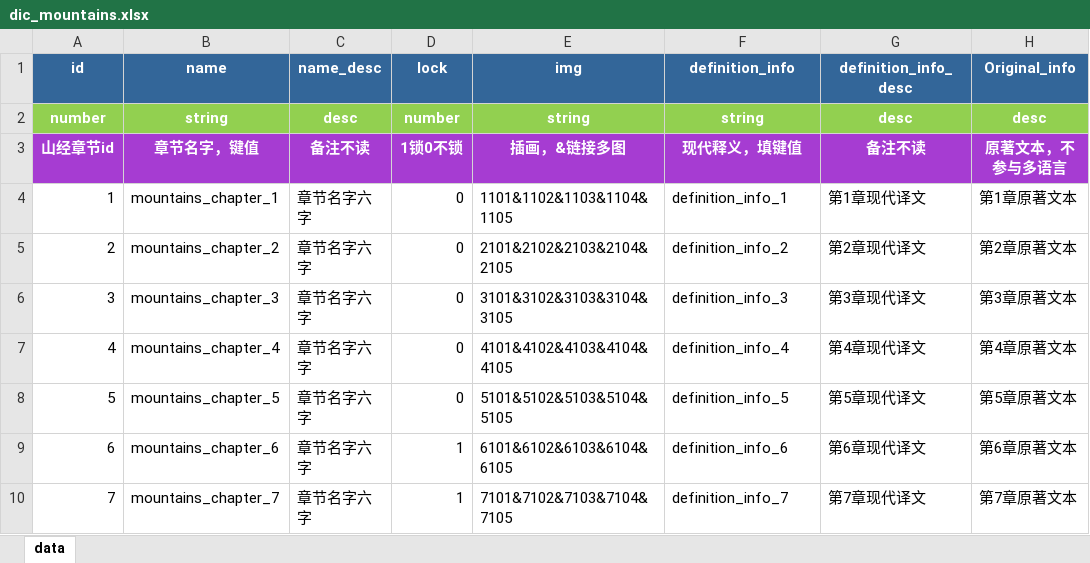
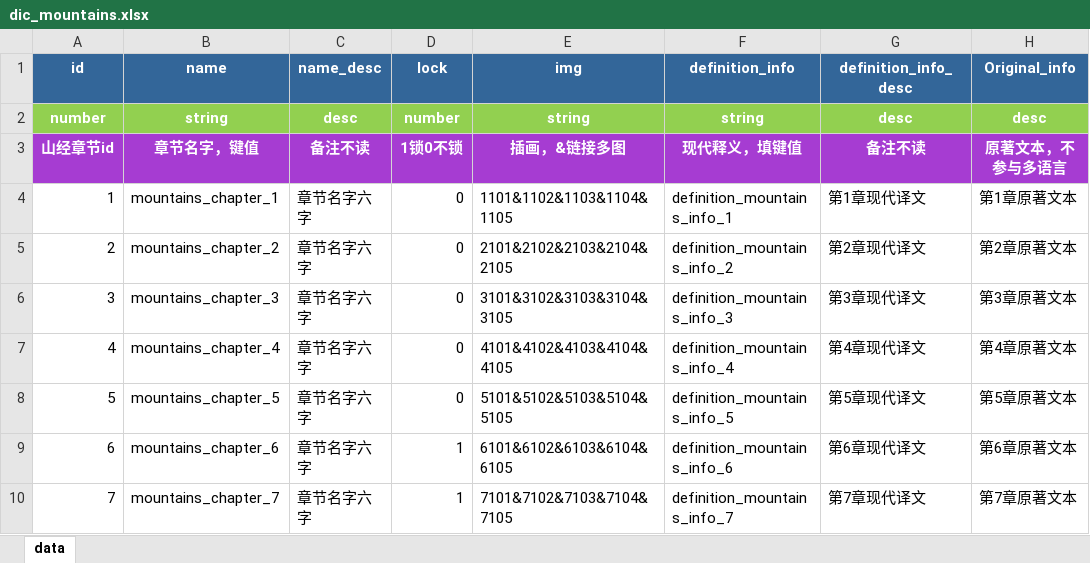
Before and after one commit to tongtong47/laya_shanhaijing, an Excel workbook: Doc/GameExcels/dic_mountains.xlsx, sheet data, drawn as a sheet; values as stored, in another font and other column widths than the file's, no borders; the diff names each change by its address in the sheet, - before the commit and + after, or states it on an @@ line.

```diff
--- a/Doc/GameExcels/dic_mountains.xlsx (sheet data)
+++ b/Doc/GameExcels/dic_mountains.xlsx (sheet data)
-F4 (definition_info): definition_info_1
+F4 (definition_info): definition_mountains_info_1
-F5 (definition_info): definition_info_2
+F5 (definition_info): definition_mountains_info_2
-F6 (definition_info): definition_info_3
+F6 (definition_info): definition_mountains_info_3
-F7 (definition_info): definition_info_4
+F7 (definition_info): definition_mountains_info_4
-F8 (definition_info): definition_info_5
+F8 (definition_info): definition_mountains_info_5
-F9 (definition_info): definition_info_6
+F9 (definition_info): definition_mountains_info_6
-F10 (definition_info): definition_info_7
+F10 (definition_info): definition_mountains_info_7
```
Also changed, not shown: 2 other files.
